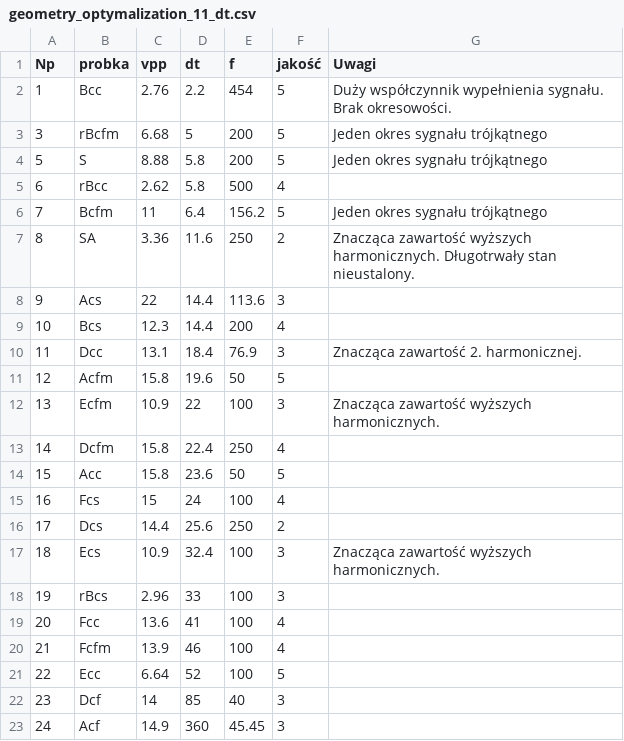
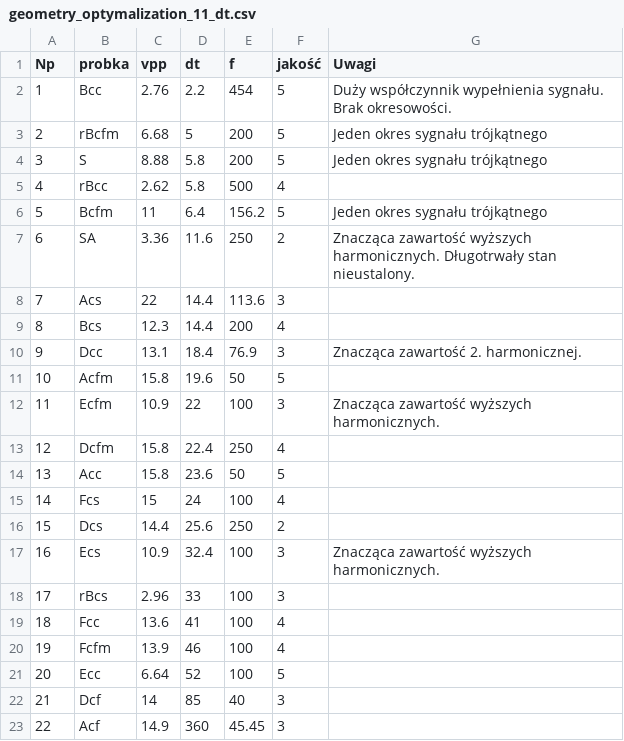
Before and after one commit to przemeks13/master-of-science-thesis, a CSV file: geometry_optymalization_11_dt.csv, drawn as a sheet.

```diff
--- a/geometry_optymalization_11_dt.csv
+++ b/geometry_optymalization_11_dt.csv
@@ -2,22 +2,22 @@ Np,probka,vpp,dt,f,jakość,Uwagi
 1,Bcc,2.76,2.2,454,5,Duży współczynnik wypełnienia sygnału. Brak okresowości.
-3,rBcfm,6.68,5,200,5,Jeden okres sygnału trójkątnego
-5,S,8.88,5.8,200,5,Jeden okres sygnału trójkątnego
-6,rBcc,2.62,5.8,500,4,
-7,Bcfm,11,6.4,156.2,5,Jeden okres sygnału trójkątnego
-8,SA,3.36,11.6,250,2,Znacząca zawartość wyższych harmonicznych. Długotrwały stan nieustalony.
-9,Acs,22,14.4,113.6,3,
-10,Bcs,12.3,14.4,200,4,
-11,Dcc,13.1,18.4,76.9,3,Znacząca zawartość 2. harmonicznej.
-12,Acfm,15.8,19.6,50,5,
-13,Ecfm,10.9,22,100,3,Znacząca zawartość wyższych harmonicznych.
-14,Dcfm,15.8,22.4,250,4,
-15,Acc,15.8,23.6,50,5,
-16,Fcs,15,24,100,4,
-17,Dcs,14.4,25.6,250,2,
-18,Ecs,10.9,32.4,100,3,Znacząca zawartość wyższych harmonicznych.
-19,rBcs,2.96,33,100,3,
-20,Fcc,13.6,41,100,4,
-21,Fcfm,13.9,46,100,4,
-22,Ecc,6.64,52,100,5,
-23,Dcf,14,85,40,3,
-24,Acf,14.9,360,45.45,3,
+2,rBcfm,6.68,5,200,5,Jeden okres sygnału trójkątnego
+3,S,8.88,5.8,200,5,Jeden okres sygnału trójkątnego
+4,rBcc,2.62,5.8,500,4,
+5,Bcfm,11,6.4,156.2,5,Jeden okres sygnału trójkątnego
+6,SA,3.36,11.6,250,2,Znacząca zawartość wyższych harmonicznych. Długotrwały stan nieustalony.
+7,Acs,22,14.4,113.6,3,
+8,Bcs,12.3,14.4,200,4,
+9,Dcc,13.1,18.4,76.9,3,Znacząca zawartość 2. harmonicznej.
+10,Acfm,15.8,19.6,50,5,
+11,Ecfm,10.9,22,100,3,Znacząca zawartość wyższych harmonicznych.
+12,Dcfm,15.8,22.4,250,4,
+13,Acc,15.8,23.6,50,5,
+14,Fcs,15,24,100,4,
+15,Dcs,14.4,25.6,250,2,
+16,Ecs,10.9,32.4,100,3,Znacząca zawartość wyższych harmonicznych.
+17,rBcs,2.96,33,100,3,
+18,Fcc,13.6,41,100,4,
+19,Fcfm,13.9,46,100,4,
+20,Ecc,6.64,52,100,5,
+21,Dcf,14,85,40,3,
+22,Acf,14.9,360,45.45,3,
```
Also changed, not shown: geometry_optymalization_11_qa.csv, geometry_optymalization_11_vpp.csv, 12 other files.
